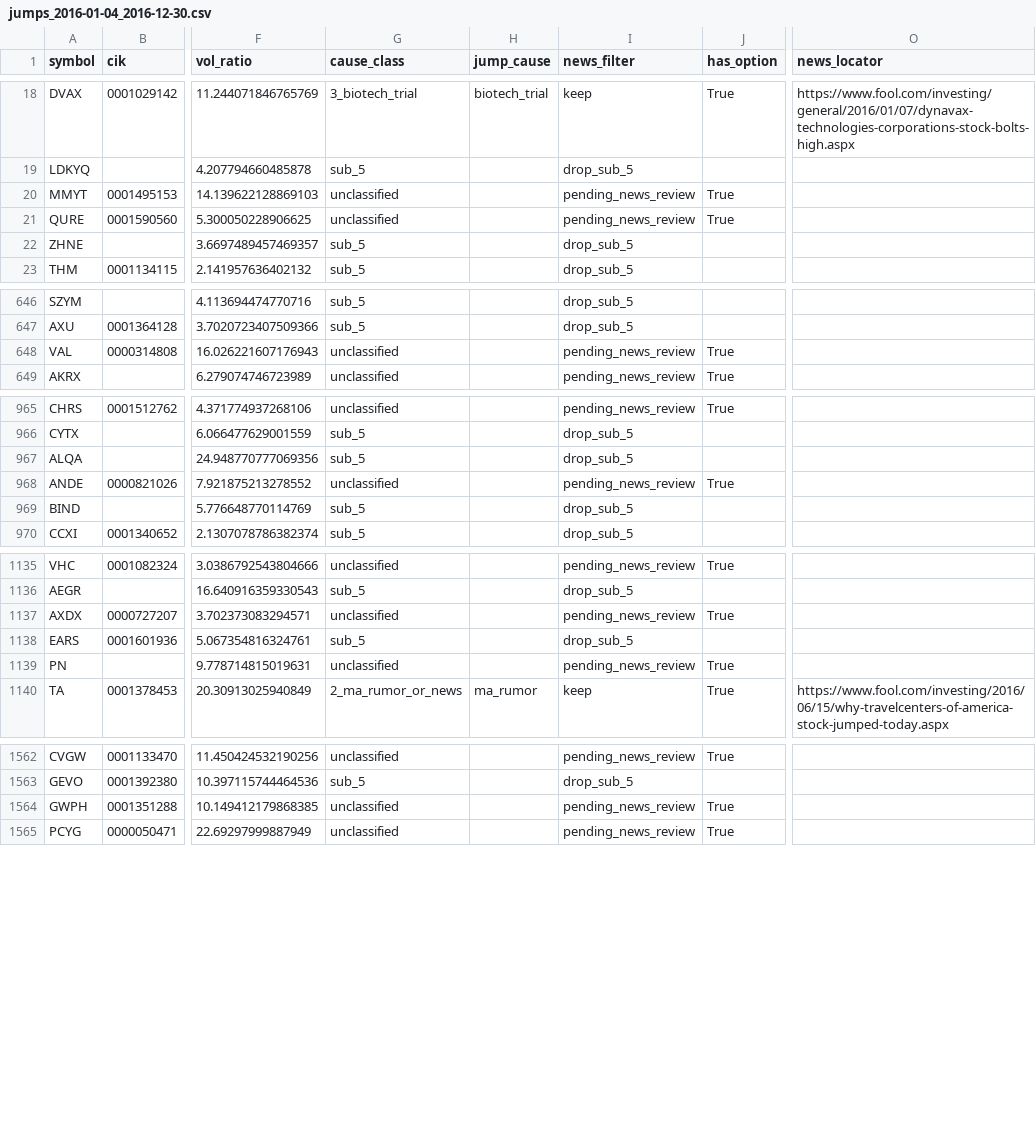
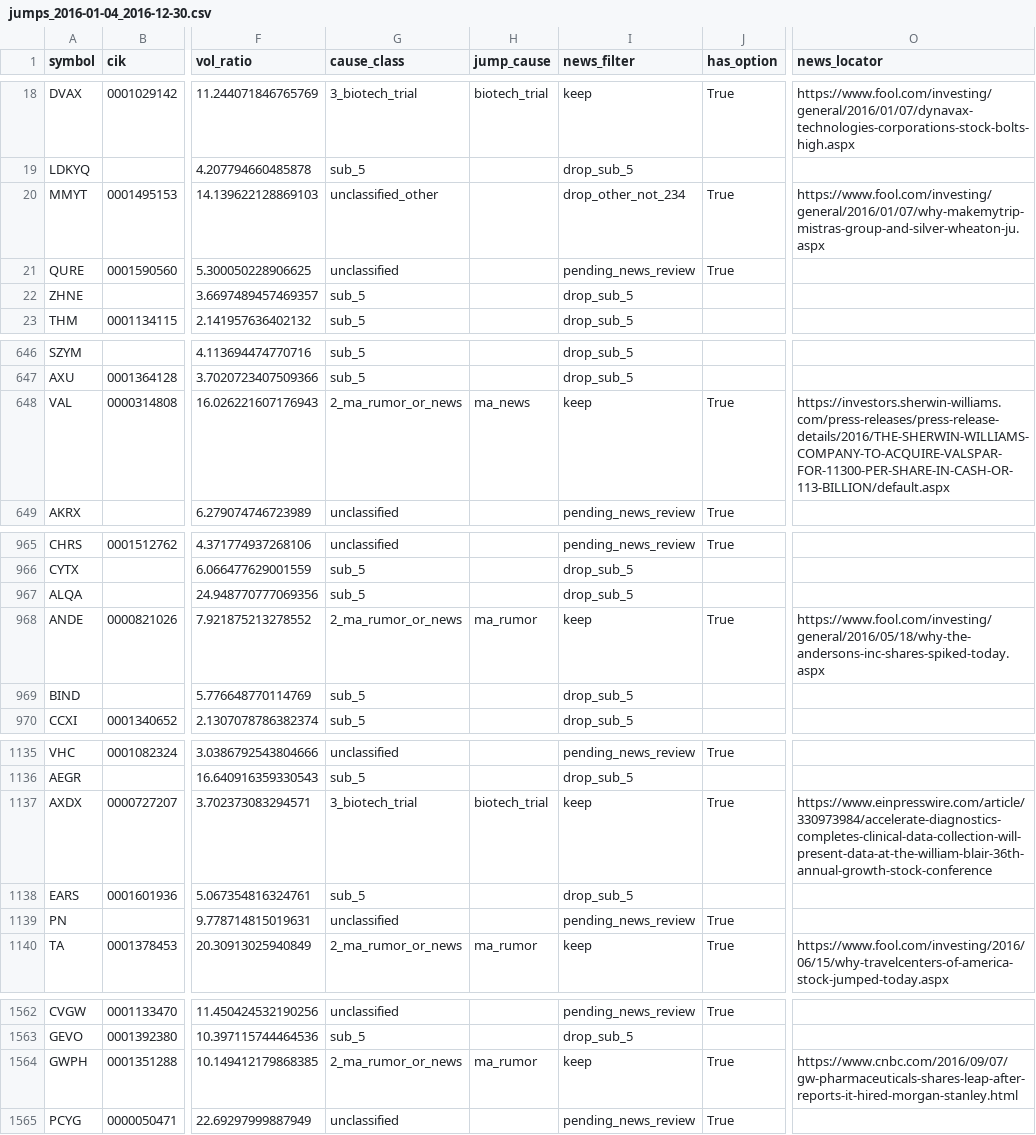
Before and after one commit to histidineARG/insider-option-patterns, a CSV file: results/price_jump_examine/jumps_2016-01-04_2016-12-30.csv, drawn as a sheet; only a part is shown, gaps mark what is left out; the diff covers the shown part only; the diff names each change by its address in the sheet, - before the commit and + after, or states it on an @@ line.

```diff
--- a/results/price_jump_examine/jumps_2016-01-04_2016-12-30.csv
+++ b/results/price_jump_examine/jumps_2016-01-04_2016-12-30.csv
-G20 (cause_class): unclassified
+G20 (cause_class): unclassified_other
-I20 (news_filter): pending_news_review
+I20 (news_filter): drop_other_not_234
-O20 (news_locator): (empty)
+O20 (news_locator): https://www.fool.com/investing/general/2016/01/07/why-makemytrip-mistras-group-and-silver-wheaton-ju.aspx
-G648 (cause_class): unclassified
+G648 (cause_class): 2_ma_rumor_or_news
-H648 (jump_cause): (empty)
+H648 (jump_cause): ma_news
-I648 (news_filter): pending_news_review
+I648 (news_filter): keep
-O648 (news_locator): (empty)
+O648 (news_locator): https://investors.sherwin-williams.com/press-releases/press-release-details/2016/THE-SHERWIN-WILLIAMS-COMPANY-TO-ACQUIRE-VALSPAR-FOR-11300-PER-SHARE-IN-CASH-OR-113-BILLION/default.aspx
-G968 (cause_class): unclassified
+G968 (cause_class): 2_ma_rumor_or_news
-H968 (jump_cause): (empty)
+H968 (jump_cause): ma_rumor
-I968 (news_filter): pending_news_review
+I968 (news_filter): keep
-O968 (news_locator): (empty)
+O968 (news_locator): https://www.fool.com/investing/general/2016/05/18/why-the-andersons-inc-shares-spiked-today.aspx
-G1137 (cause_class): unclassified
+G1137 (cause_class): 3_biotech_trial
-H1137 (jump_cause): (empty)
+H1137 (jump_cause): biotech_trial
-I1137 (news_filter): pending_news_review
+I1137 (news_filter): keep
-O1137 (news_locator): (empty)
+O1137 (news_locator): https://www.einpresswire.com/article/330973984/accelerate-diagnostics-completes-clinical-data-collection-will-present-data-at-the-william-blair-36th-annual-growth-stock-conference
-G1564 (cause_class): unclassified
+G1564 (cause_class): 2_ma_rumor_or_news
-H1564 (jump_cause): (empty)
+H1564 (jump_cause): ma_rumor
-I1564 (news_filter): pending_news_review
+I1564 (news_filter): keep
-O1564 (news_locator): (empty)
+O1564 (news_locator): https://www.cnbc.com/2016/09/07/gw-pharmaceuticals-shares-leap-after-reports-it-hired-morgan-stanley.html
```
Also changed, not shown: 21 edited cells elsewhere in this file, results/price_jump_examine/jumps_2013-01-02_2014-12-31.csv, results/price_jump_examine/jumps_2015-01-02_2015-12-31.csv, 15 other files.
